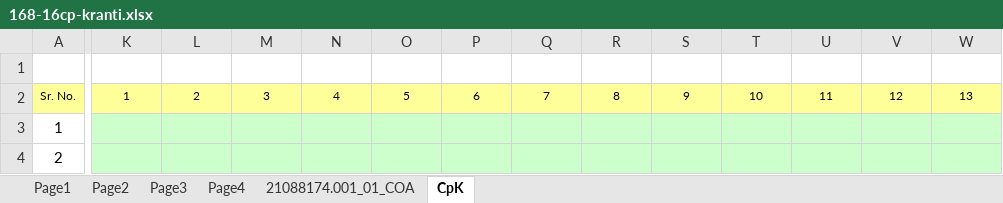
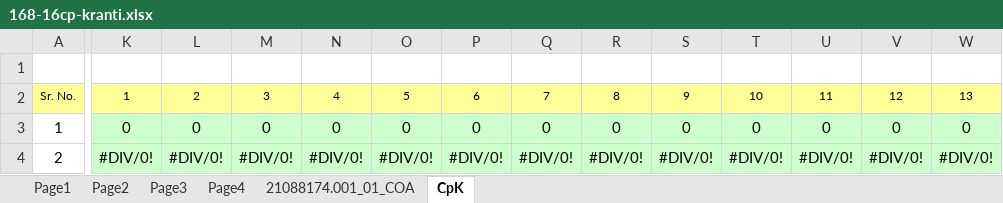
Before and after one commit to dev-vision-ai/SwansonIndiaPortal, an Excel workbook: backend/templates/168-16cp-kranti.xlsx, sheet CpK, drawn as a sheet; only a part is shown, gaps mark what is left out; values as stored, in another font and other column widths than the file's, no borders; charts and pictures and conditional formats not drawn; the diff covers the shown part only; the diff names each change by its address in the sheet, - before the commit and + after, or states it on an @@ line.

```diff
--- a/backend/templates/168-16cp-kranti.xlsx (sheet CpK)
+++ b/backend/templates/168-16cp-kranti.xlsx (sheet CpK)
-K3: (empty)
+K3: 0
-L3: (empty)
+L3: 0
-M3: (empty)
+M3: 0
-N3: (empty)
+N3: 0
-O3: (empty)
+O3: 0
-P3: (empty)
+P3: 0
-Q3: (empty)
+Q3: 0
-R3: (empty)
+R3: 0
-S3: (empty)
+S3: 0
-T3: (empty)
+T3: 0
-U3: (empty)
+U3: 0
-V3: (empty)
+V3: 0
-W3: (empty)
+W3: 0
-K4: (empty)
+K4: #DIV/0!
-L4: (empty)
+L4: #DIV/0!
-M4: (empty)
+M4: #DIV/0!
-N4: (empty)
+N4: #DIV/0!
-O4: (empty)
+O4: #DIV/0!
-P4: (empty)
+P4: #DIV/0!
-Q4: (empty)
+Q4: #DIV/0!
-R4: (empty)
+R4: #DIV/0!
-S4: (empty)
+S4: #DIV/0!
-T4: (empty)
+T4: #DIV/0!
-U4: (empty)
+U4: #DIV/0!
-V4: (empty)
+V4: #DIV/0!
-W4: (empty)
+W4: #DIV/0!
```
Also changed, not shown: 422 edited cells elsewhere in this sheet, sheet Page2, sheet Page3, sheet Page1, sheet Page4, charts or pictures, backend/templates/168-16c-white.xlsx, backend/templates/176-18cp-ww.xlsx, 14 other files.
